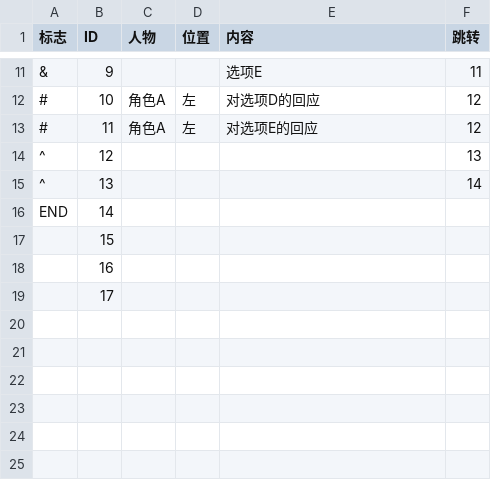
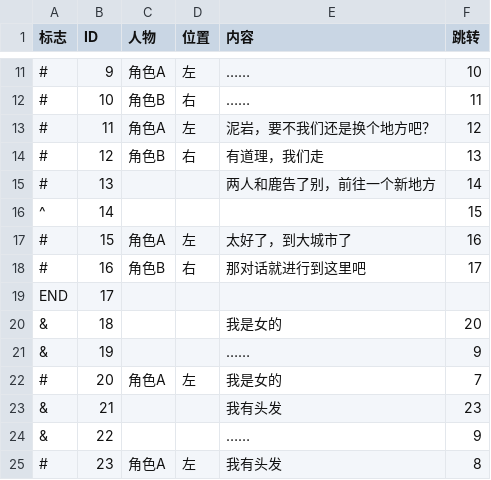
Before and after one commit to wsdanshenmiao/ComputerDesignCompetition, a CSV file: Assets/Resources/ArtResources/Shenxing/test.csv, drawn as a sheet; only a part is shown, gaps mark what is left out; the diff covers the shown part only.

```diff
--- a/Assets/Resources/ArtResources/Shenxing/test.csv
+++ b/Assets/Resources/ArtResources/Shenxing/test.csv
@@ -11,9 +11,15 @@
-&,9,,,选项E,11
-#,10,角色A,左,对选项D的回应,12
-#,11,角色A,左,对选项E的回应,12
-^,12,,,,13
-^,13,,,,14
-END,14,,,,
-,15,,,,
-,16,,,,
-,17,,,,
+#,9,角色A,左,……,10
+#,10,角色B,右,……,11
+#,11,角色A,左,泥岩，要不我们还是换个地方吧？,12
+#,12,角色B,右,有道理，我们走,13
+#,13,,,两人和鹿告了别，前往一个新地方,14
+^,14,,,,15
+#,15,角色A,左,太好了，到大城市了,16
+#,16,角色B,右,那对话就进行到这里吧,17
+END,17,,,,
+&,18,,,我是女的,20
+&,19,,,……,9
+#,20,角色A,左,我是女的,7
+&,21,,,我有头发,23
+&,22,,,……,9
+#,23,角色A,左,我有头发,8
```
Also changed, not shown: 31 edited cells elsewhere in this file, 14 other files.
